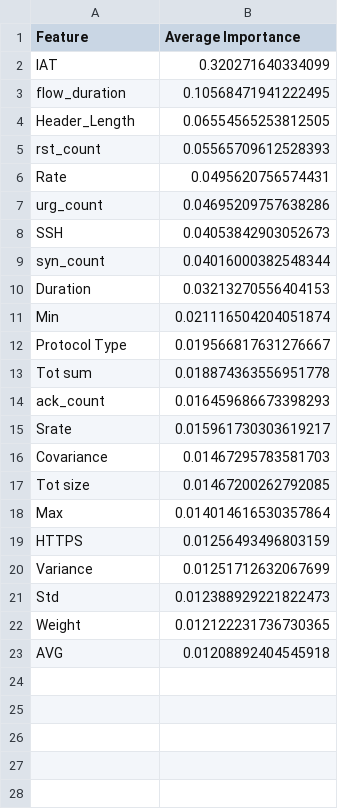
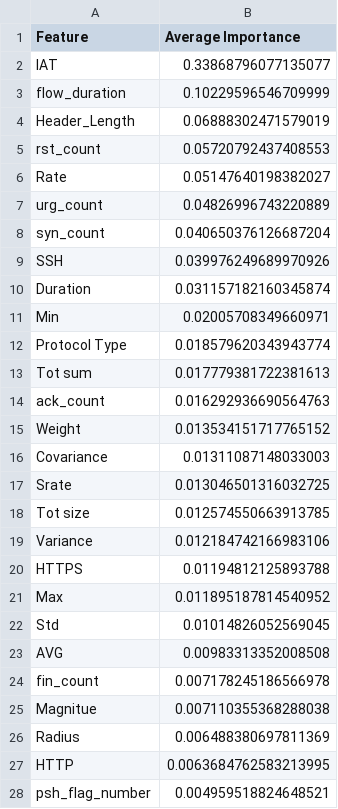
Before and after one commit to mcrayssac/CIC_IoT_Cyber_Attacks, a CSV file: resultats/Web_and_Dict/Binary/feature_importance.csv, drawn as a sheet; only a part is shown; the diff covers the shown part only.

```diff
--- a/resultats/Web_and_Dict/Binary/feature_importance.csv
+++ b/resultats/Web_and_Dict/Binary/feature_importance.csv
@@ -1,23 +1,28 @@
 Feature,Average Importance
-IAT,0.320271640334099
-flow_duration,0.10568471941222495
-Header_Length,0.06554565253812505
-rst_count,0.05565709612528393
-Rate,0.0495620756574431
-urg_count,0.04695209757638286
-SSH,0.04053842903052673
-syn_count,0.04016000382548344
-Duration,0.03213270556404153
-Min,0.021116504204051874
-Protocol Type,0.019566817631276667
-Tot sum,0.018874363556951778
-ack_count,0.016459686673398293
-Srate,0.015961730303619217
-Covariance,0.01467295783581703
-Tot size,0.01467200262792085
-Max,0.014014616530357864
-HTTPS,0.01256493496803159
-Variance,0.01251712632067699
-Std,0.012388929221822473
-Weight,0.012122231736730365
-AVG,0.01208892404545918
+IAT,0.33868796077135077
+flow_duration,0.10229596546709999
+Header_Length,0.06888302471579019
+rst_count,0.05720792437408553
+Rate,0.05147640198382027
+urg_count,0.04826996743220889
+syn_count,0.040650376126687204
+SSH,0.039976249689970926
+Duration,0.031157182160345874
+Min,0.02005708349660971
+Protocol Type,0.018579620343943774
+Tot sum,0.017779381722381613
+ack_count,0.016292936690564763
+Weight,0.013534151717765152
+Covariance,0.01311087148033003
+Srate,0.013046501316032725
+Tot size,0.012574550663913785
+Variance,0.012184742166983106
+HTTPS,0.01194812125893788
+Max,0.011895187814540952
+Std,0.01014826052569045
+AVG,0.00983313352008508
+fin_count,0.007178245186566978
+Magnitue,0.007110355368288038
+Radius,0.006488380697811369
+HTTP,0.0063684762583213995
+psh_flag_number,0.004959518824648521
```
Also changed, not shown: 19 added rows elsewhere in this file, resultats/Auth/BInary/feature_importance.csv, resultats/Web/Binary/feature_importance.csv, 5 other files.
